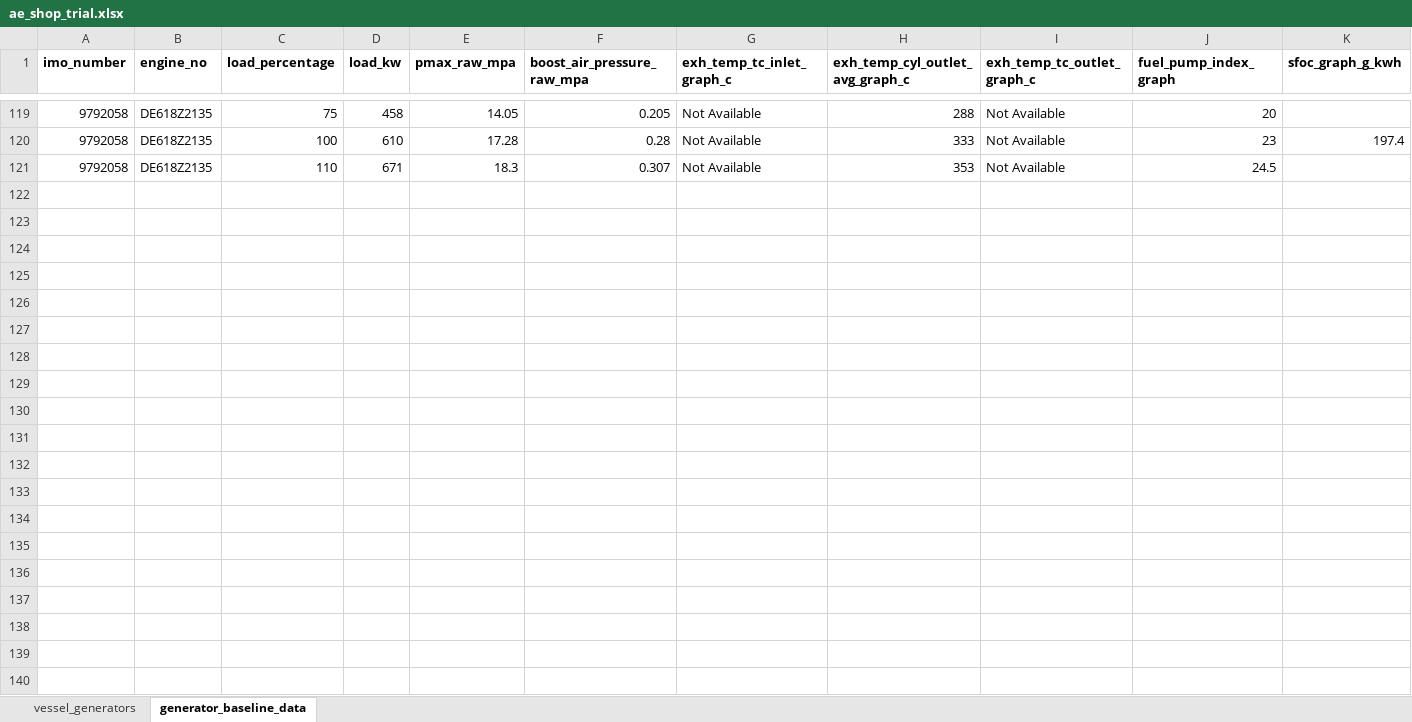
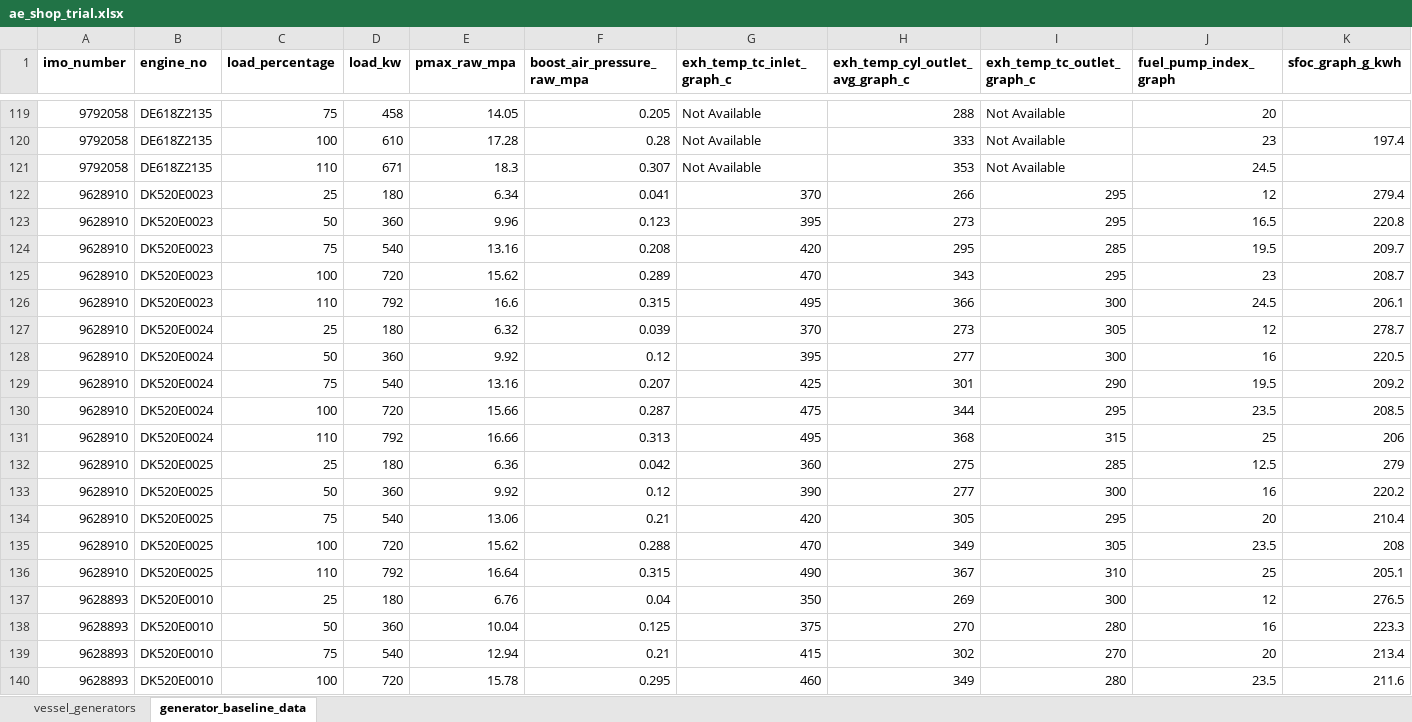
Before and after one commit to Staunch-Software/Workplace, an Excel workbook: Aepms-backend/data/ae_shop_trial.xlsx, sheet generator_baseline_data, drawn as a sheet; only a part is shown, gaps mark what is left out; values as stored, in another font and other column widths than the file's, no borders; table styles not drawn; the diff covers the shown part only; the diff names each change by its address in the sheet, - before the commit and + after, or states it on an @@ line.

```diff
--- a/Aepms-backend/data/ae_shop_trial.xlsx (sheet generator_baseline_data)
+++ b/Aepms-backend/data/ae_shop_trial.xlsx (sheet generator_baseline_data)
+row 122: 9628910 | DK520E0023 | 25 | 180 | 6.34 | 0.041 | 370 | 266 | 295 | 12 | 279.4
+row 123: 9628910 | DK520E0023 | 50 | 360 | 9.96 | 0.123 | 395 | 273 | 295 | 16.5 | 220.8
+row 124: 9628910 | DK520E0023 | 75 | 540 | 13.16 | 0.208 | 420 | 295 | 285 | 19.5 | 209.7
+row 125: 9628910 | DK520E0023 | 100 | 720 | 15.62 | 0.289 | 470 | 343 | 295 | 23 | 208.7
+row 126: 9628910 | DK520E0023 | 110 | 792 | 16.6 | 0.315 | 495 | 366 | 300 | 24.5 | 206.1
+row 127: 9628910 | DK520E0024 | 25 | 180 | 6.32 | 0.039 | 370 | 273 | 305 | 12 | 278.7
+row 128: 9628910 | DK520E0024 | 50 | 360 | 9.92 | 0.12 | 395 | 277 | 300 | 16 | 220.5
+row 129: 9628910 | DK520E0024 | 75 | 540 | 13.16 | 0.207 | 425 | 301 | 290 | 19.5 | 209.2
+row 130: 9628910 | DK520E0024 | 100 | 720 | 15.66 | 0.287 | 475 | 344 | 295 | 23.5 | 208.5
+row 131: 9628910 | DK520E0024 | 110 | 792 | 16.66 | 0.313 | 495 | 368 | 315 | 25 | 206
+row 132: 9628910 | DK520E0025 | 25 | 180 | 6.36 | 0.042 | 360 | 275 | 285 | 12.5 | 279
+row 133: 9628910 | DK520E0025 | 50 | 360 | 9.92 | 0.12 | 390 | 277 | 300 | 16 | 220.2
+row 134: 9628910 | DK520E0025 | 75 | 540 | 13.06 | 0.21 | 420 | 305 | 295 | 20 | 210.4
+row 135: 9628910 | DK520E0025 | 100 | 720 | 15.62 | 0.288 | 470 | 349 | 305 | 23.5 | 208
+row 136: 9628910 | DK520E0025 | 110 | 792 | 16.64 | 0.315 | 490 | 367 | 310 | 25 | 205.1
+row 137: 9628893 | DK520E0010 | 25 | 180 | 6.76 | 0.04 | 350 | 269 | 300 | 12 | 276.5
+row 138: 9628893 | DK520E0010 | 50 | 360 | 10.04 | 0.125 | 375 | 270 | 280 | 16 | 223.3
+row 139: 9628893 | DK520E0010 | 75 | 540 | 12.94 | 0.21 | 415 | 302 | 270 | 20 | 213.4
+row 140: 9628893 | DK520E0010 | 100 | 720 | 15.78 | 0.295 | 460 | 349 | 280 | 23.5 | 211.6
```
Also changed, not shown: 41 added rows elsewhere in this sheet, sheet vessel_generators, Aepms-backend/data/Engine_Performance_Data.xlsx, 5 other files.
